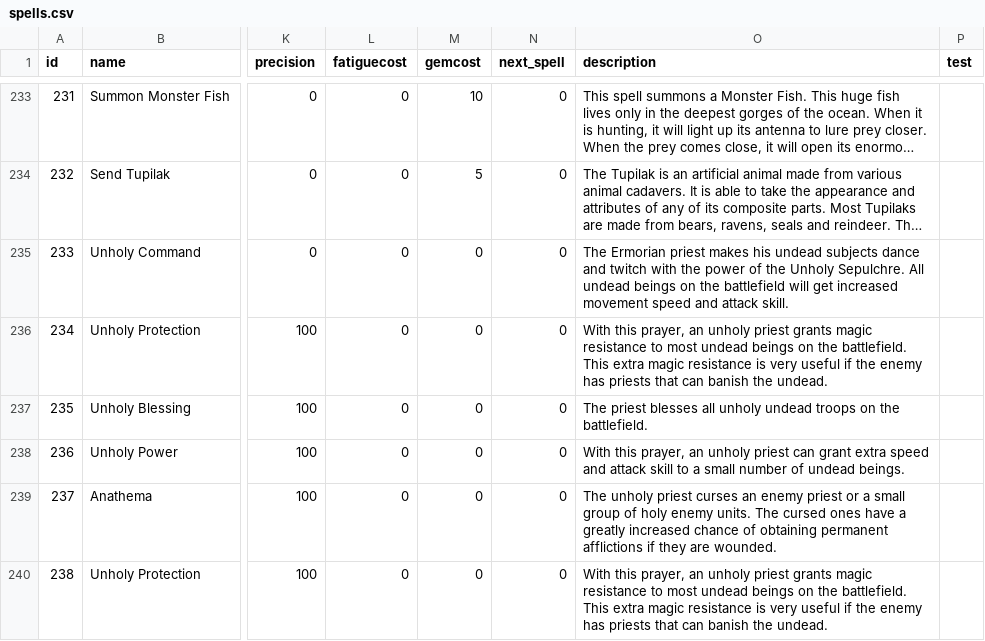
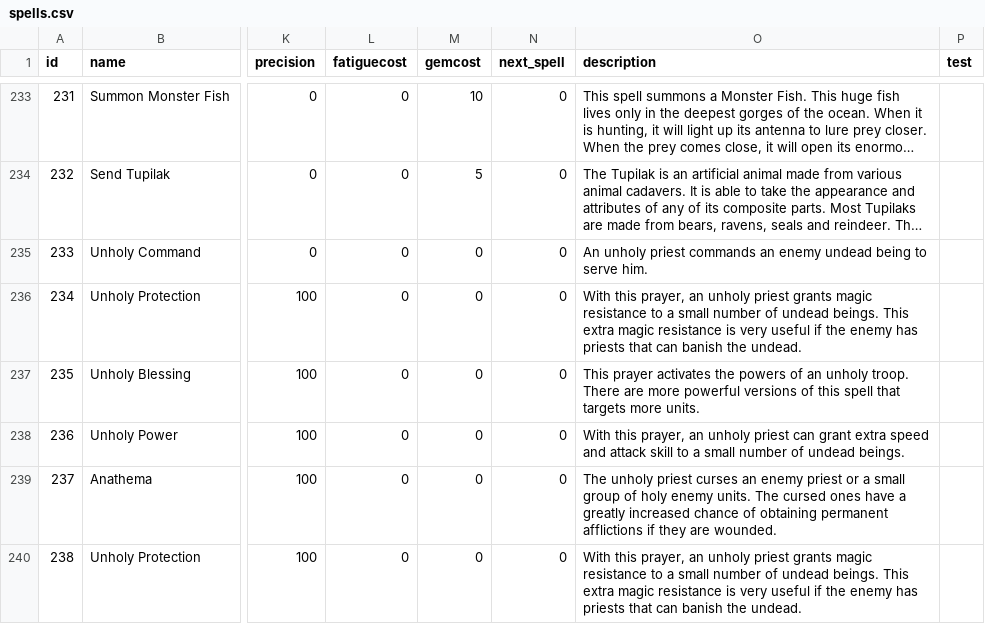
Before and after one commit to larzm42/dom4editor, a CSV file: inspector/gamedata/spells.csv, drawn as a sheet; only a part is shown, gaps mark what is left out; long unchanged cells end in …; the diff covers the shown part only; the diff names each change by its address in the sheet, - before the commit and + after, or states it on an @@ line.

Commit message:
Fix some descriptions.

```diff
--- a/inspector/gamedata/spells.csv
+++ b/inspector/gamedata/spells.csv
-O235 (description): The Ermorian priest makes his undead subjects dance and twitch with the power of the Unholy Sepulchre. All undead beings on the battlefield will get increased movement speed and attack skill.
+O235 (description): An unholy priest commands an enemy undead being to serve him.
-O236 (description): …resistance to most undead beings on the battlefield. This extra…
+O236 (description): …resistance to a small number of undead beings. This extra…
-O237 (description): The priest blesses all unholy undead troops on the battlefield.
+O237 (description): This prayer activates the powers of an unholy troop. There are more powerful versions of this spell that targets more units.
-O240 (description): …resistance to most undead beings on the battlefield. This extra…
+O240 (description): …resistance to a small number of undead beings. This extra…
```
Also changed, not shown: 13 edited cells elsewhere in this file.
